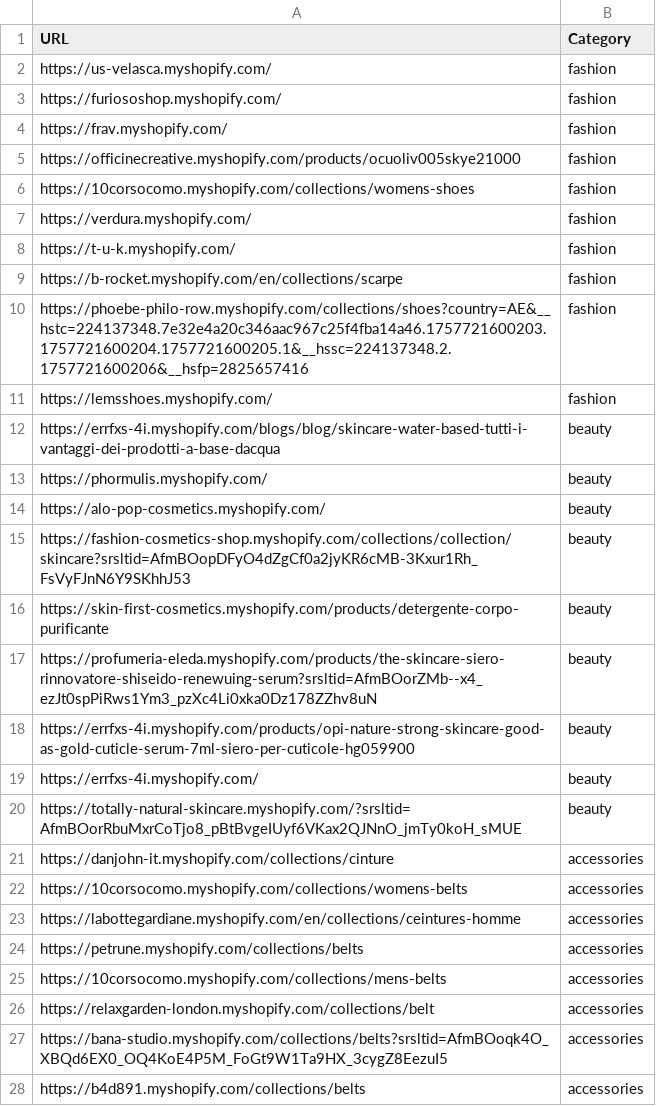
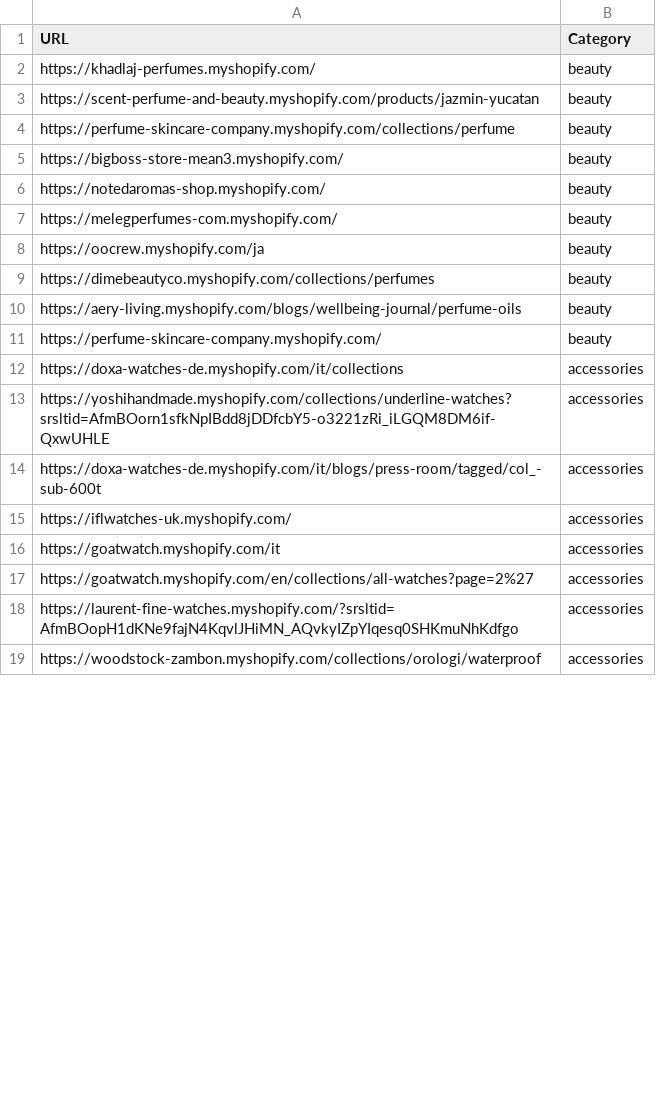
Before and after one commit to LOOKALIKE-AI/Leads, a CSV file: brands.csv, drawn as a sheet; only a part is shown; the diff covers the shown part only.

```diff
--- a/brands.csv
+++ b/brands.csv
@@ -1,28 +1,19 @@
 URL,Category
-https://us-velasca.myshopify.com/,fashion
-https://furiososhop.myshopify.com/,fashion
-https://frav.myshopify.com/,fashion
-https://officinecreative.myshopify.com/products/ocuoliv005skye21000,fashion
-https://10corsocomo.myshopify.com/collections/womens-shoes,fashion
-https://verdura.myshopify.com/,fashion
-https://t-u-k.myshopify.com/,fashion
-https://b-rocket.myshopify.com/en/collections/scarpe,fashion
-https://phoebe-philo-row.myshopify.com/collections/shoes?country=AE&__hstc=224137348.7e32e4a20c346aac967c25f4fba14a46.1757721600203.1757721600204.1757721600205.1&__hssc=224137348.2.1757721600206&__hsfp=2825657416,fashion
-https://lemsshoes.myshopify.com/,fashion
-https://errfxs-4i.myshopify.com/blogs/blog/skincare-water-based-tutti-i-vantaggi-dei-prodotti-a-base-dacqua,beauty
-https://phormulis.myshopify.com/,beauty
-https://alo-pop-cosmetics.myshopify.com/,beauty
-https://fashion-cosmetics-shop.myshopify.com/collections/collection/skincare?srsltid=AfmBOopDFyO4dZgCf0a2jyKR6cMB-3Kxur1Rh_FsVyFJnN6Y9SKhhJ53,beauty
-https://skin-first-cosmetics.myshopify.com/products/detergente-corpo-purificante,beauty
-https://profumeria-eleda.myshopify.com/products/the-skincare-siero-rinnovatore-shiseido-renewuing-serum?srsltid=AfmBOorZMb--x4_ezJt0spPiRws1Ym3_pzXc4Li0xka0Dz178ZZhv8uN,beauty
-https://errfxs-4i.myshopify.com/products/opi-nature-strong-skincare-good-as-gold-cuticle-serum-7ml-siero-per-cuticole-hg059900,beauty
-https://errfxs-4i.myshopify.com/,beauty
-https://totally-natural-skincare.myshopify.com/?srsltid=AfmBOorRbuMxrCoTjo8_pBtBvgeIUyf6VKax2QJNnO_jmTy0koH_sMUE,beauty
-https://danjohn-it.myshopify.com/collections/cinture,accessories
-https://10corsocomo.myshopify.com/collections/womens-belts,accessories
-https://labottegardiane.myshopify.com/en/collections/ceintures-homme,accessories
-https://petrune.myshopify.com/collections/belts,accessories
-https://10corsocomo.myshopify.com/collections/mens-belts,accessories
-https://relaxgarden-london.myshopify.com/collections/belt,accessories
-https://bana-studio.myshopify.com/collections/belts?srsltid=AfmBOoqk4O_XBQd6EX0_OQ4KoE4P5M_FoGt9W1Ta9HX_3cygZ8EezuI5,accessories
-https://b4d891.myshopify.com/collections/belts,accessories
+https://khadlaj-perfumes.myshopify.com/,beauty
+https://scent-perfume-and-beauty.myshopify.com/products/jazmin-yucatan,beauty
+https://perfume-skincare-company.myshopify.com/collections/perfume,beauty
+https://bigboss-store-mean3.myshopify.com/,beauty
+https://notedaromas-shop.myshopify.com/,beauty
+https://melegperfumes-com.myshopify.com/,beauty
+https://oocrew.myshopify.com/ja,beauty
+https://dimebeautyco.myshopify.com/collections/perfumes,beauty
+https://aery-living.myshopify.com/blogs/wellbeing-journal/perfume-oils,beauty
+https://perfume-skincare-company.myshopify.com/,beauty
+https://doxa-watches-de.myshopify.com/it/collections,accessories
+https://yoshihandmade.myshopify.com/collections/underline-watches?srsltid=AfmBOorn1sfkNpIBdd8jDDfcbY5-o3221zRi_iLGQM8DM6if-QxwUHLE,accessories
+https://doxa-watches-de.myshopify.com/it/blogs/press-room/tagged/col_-sub-600t,accessories
+https://iflwatches-uk.myshopify.com/,accessories
+https://goatwatch.myshopify.com/it,accessories
+https://goatwatch.myshopify.com/en/collections/all-watches?page=2%27,accessories
+https://laurent-fine-watches.myshopify.com/?srsltid=AfmBOopH1dKNe9fajN4KqvlJHiMN_AQvkyIZpYIqesq0SHKmuNhKdfgo,accessories
+https://woodstock-zambon.myshopify.com/collections/orologi/waterproof,accessories
```
Also changed, not shown: 2 added rows, 1 removed row and 10 edited cells elsewhere in this file, leads.csv.
